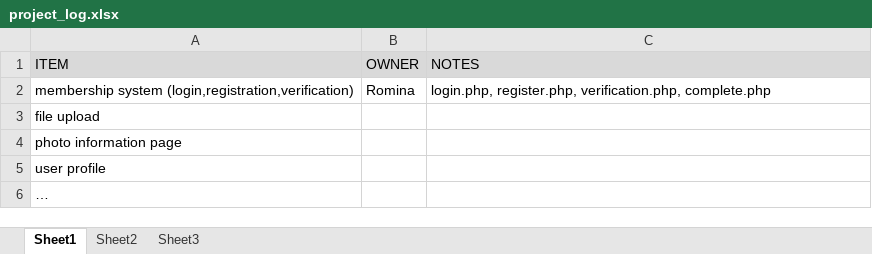
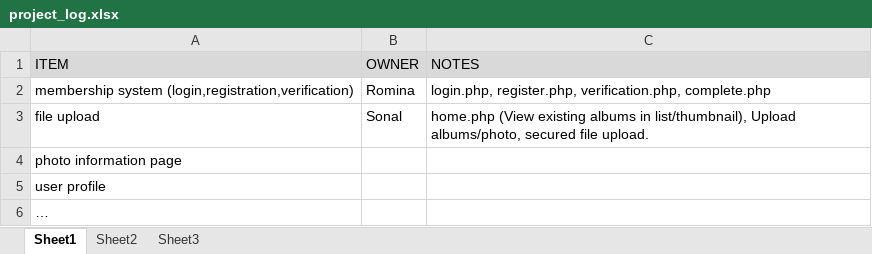
Before and after one commit to RominaVojnovski/CS546-Final-Project, an Excel workbook: docs/project_log.xlsx, sheet Sheet1, drawn as a sheet; values as stored, in another font and other column widths than the file's, no borders; table styles not drawn; the diff names each change by its address in the sheet, - before the commit and + after, or states it on an @@ line.

Commit message:
adding to project log and removing login info

```diff
--- a/docs/project_log.xlsx (sheet Sheet1)
+++ b/docs/project_log.xlsx (sheet Sheet1)
-B3 (OWNER): (empty)
+B3 (OWNER): Sonal
-C3 (NOTES): (empty)
+C3 (NOTES): home.php (View existing albums in list/thumbnail), Upload albums/photo, secured file upload.
```
Also changed, not shown: 1 other file.
